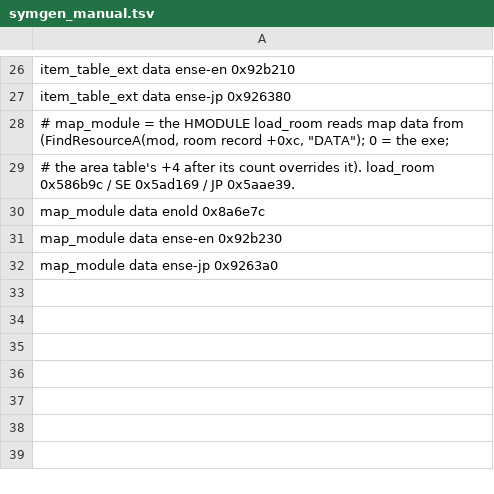
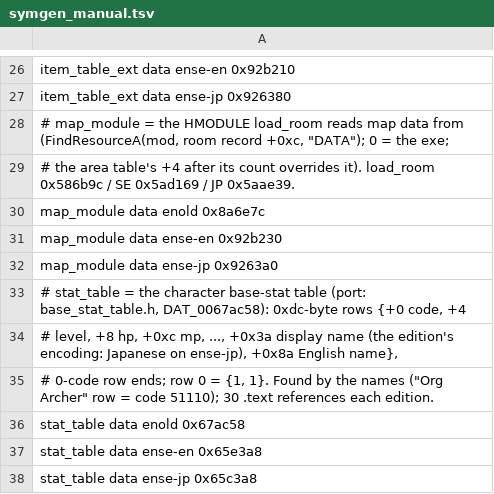
Before and after one commit to Francesco149/sotes-mod-loader, a TSV file: tools/symgen_manual.tsv, drawn as a sheet; only a part is shown, gaps mark what is left out; the diff names each change by its address in the sheet, - before the commit and + after, or states it on an @@ line.

```diff
--- a/tools/symgen_manual.tsv
+++ b/tools/symgen_manual.tsv
+row 33: # stat_table = the character base-stat table (port: base_stat_table.h, DAT_0067ac58): 0xdc-byte rows {+0 code, +4
+row 34: # level, +8 hp, +0xc mp, ..., +0x3a display name (the edition's encoding: Japanese on ense-jp), +0x8a English name},
+row 35: # 0-code row ends; row 0 = {1, 1}. Found by the names ("Org Archer" row = code 51110); 30 .text references each edition.
+row 36: stat_table data enold 0x67ac58
+row 37: stat_table data ense-en 0x65e3a8
+row 38: stat_table data ense-jp 0x65c3a8
```
Also changed, not shown: 6 other files.
